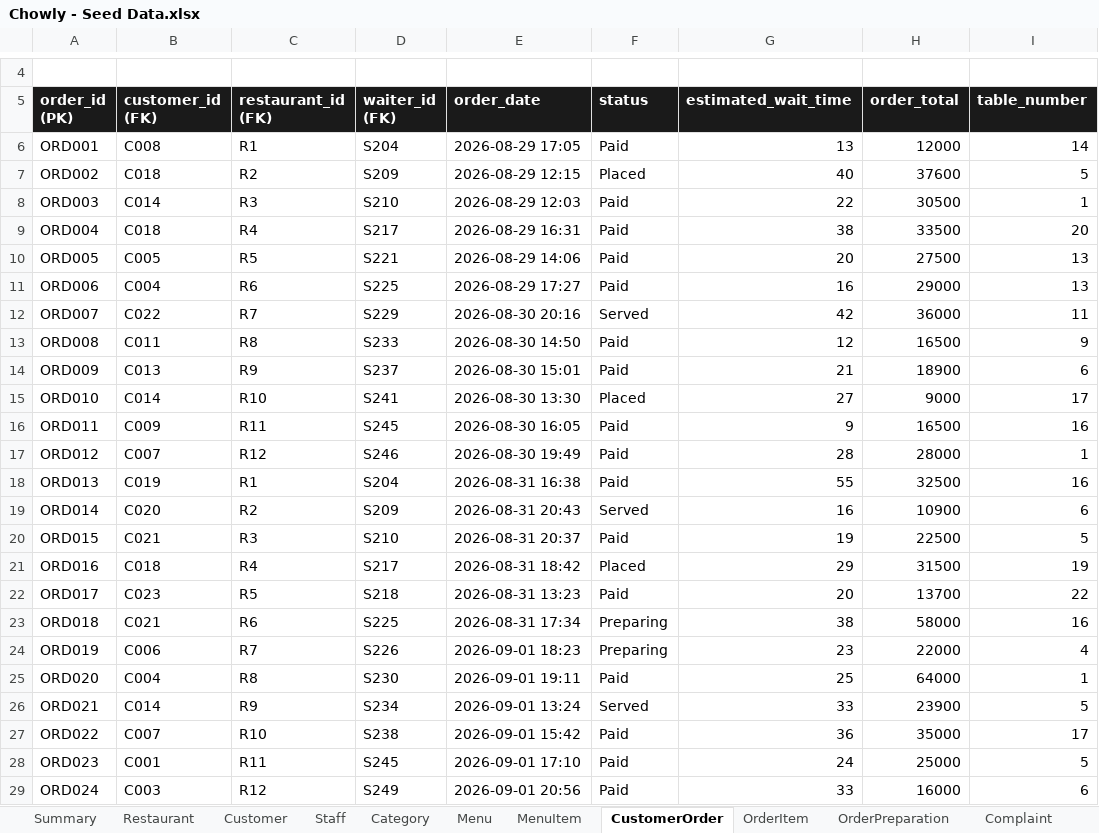
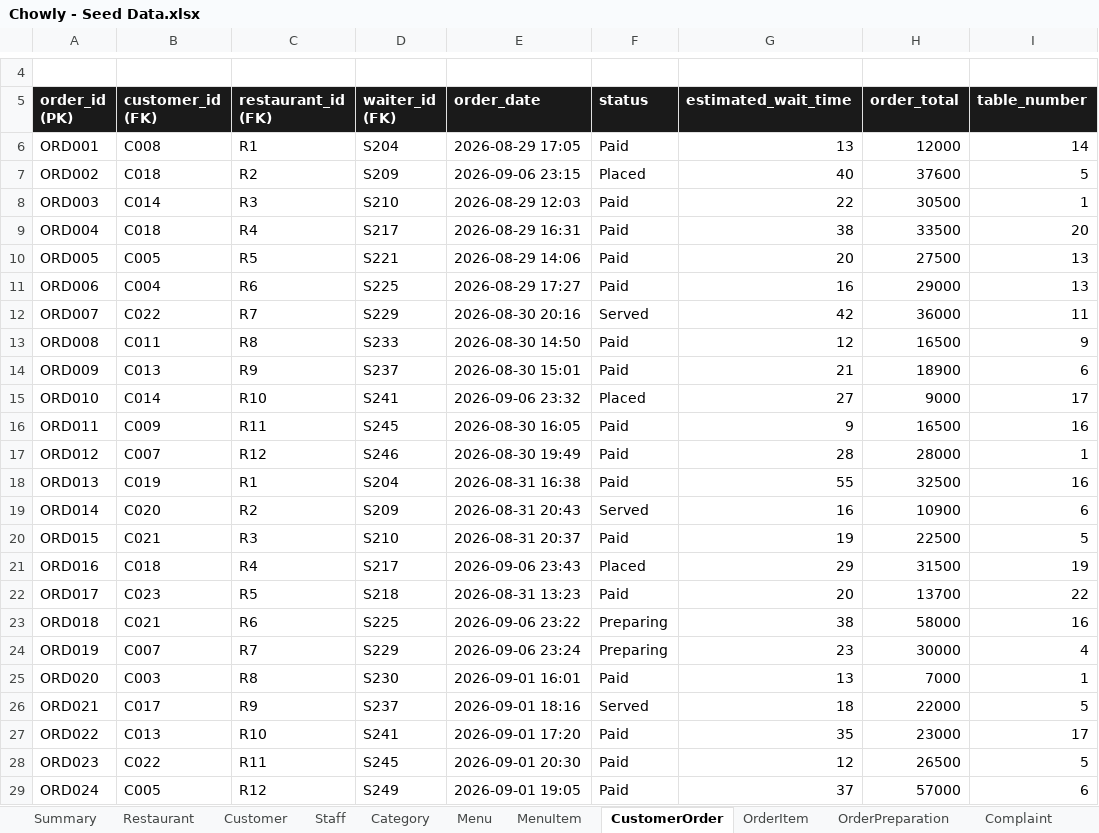
Before and after one commit to Thatguy-tobi/Chowly, an Excel workbook: Chowly - Seed Data.xlsx, sheet CustomerOrder, drawn as a sheet; only a part is shown, gaps mark what is left out; values as stored, in another font and other column widths than the file's, no borders; the diff covers the shown part only; the diff names each change by its address in the sheet, - before the commit and + after, or states it on an @@ line.

Commit message:
Keep in-flight orders current and stop ratings on unserved orders

```diff
--- a/Chowly - Seed Data.xlsx (sheet CustomerOrder)
+++ b/Chowly - Seed Data.xlsx (sheet CustomerOrder)
-E7 (order_date): 2026-08-29 12:15
+E7 (order_date): 2026-09-06 23:15
-E15 (order_date): 2026-08-30 13:30
+E15 (order_date): 2026-09-06 23:32
-E21 (order_date): 2026-08-31 18:42
+E21 (order_date): 2026-09-06 23:43
-E23 (order_date): 2026-08-31 17:34
+E23 (order_date): 2026-09-06 23:22
-B24 (customer_id (FK)): C006
+B24 (customer_id (FK)): C007
-D24 (waiter_id (FK)): S226
+D24 (waiter_id (FK)): S229
-E24 (order_date): 2026-09-01 18:23
+E24 (order_date): 2026-09-06 23:24
-H24 (order_total): 22000
+H24 (order_total): 30000
-B25 (customer_id (FK)): C004
+B25 (customer_id (FK)): C003
-E25 (order_date): 2026-09-01 19:11
+E25 (order_date): 2026-09-01 16:01
-G25 (estimated_wait_time): 25
+G25 (estimated_wait_time): 13
-H25 (order_total): 64000
+H25 (order_total): 7000
-B26 (customer_id (FK)): C014
+B26 (customer_id (FK)): C017
-D26 (waiter_id (FK)): S234
+D26 (waiter_id (FK)): S237
-E26 (order_date): 2026-09-01 13:24
+E26 (order_date): 2026-09-01 18:16
-G26 (estimated_wait_time): 33
+G26 (estimated_wait_time): 18
-H26 (order_total): 23900
+H26 (order_total): 22000
-B27 (customer_id (FK)): C007
+B27 (customer_id (FK)): C013
-D27 (waiter_id (FK)): S238
+D27 (waiter_id (FK)): S241
-E27 (order_date): 2026-09-01 15:42
+E27 (order_date): 2026-09-01 17:20
-G27 (estimated_wait_time): 36
+G27 (estimated_wait_time): 35
-H27 (order_total): 35000
+H27 (order_total): 23000
-B28 (customer_id (FK)): C001
+B28 (customer_id (FK)): C022
-E28 (order_date): 2026-09-01 17:10
+E28 (order_date): 2026-09-01 20:30
-G28 (estimated_wait_time): 24
+G28 (estimated_wait_time): 12
-H28 (order_total): 25000
+H28 (order_total): 26500
-B29 (customer_id (FK)): C003
+B29 (customer_id (FK)): C005
-E29 (order_date): 2026-09-01 20:56
+E29 (order_date): 2026-09-01 19:05
-G29 (estimated_wait_time): 33
+G29 (estimated_wait_time): 37
-H29 (order_total): 16000
+H29 (order_total): 57000
```
Also changed, not shown: 95 edited cells elsewhere in this sheet, sheet OrderItem, sheet Rating, sheet Complaint, sheet OrderPreparation, sheet Payment, sheet Summary, 2 other files.
